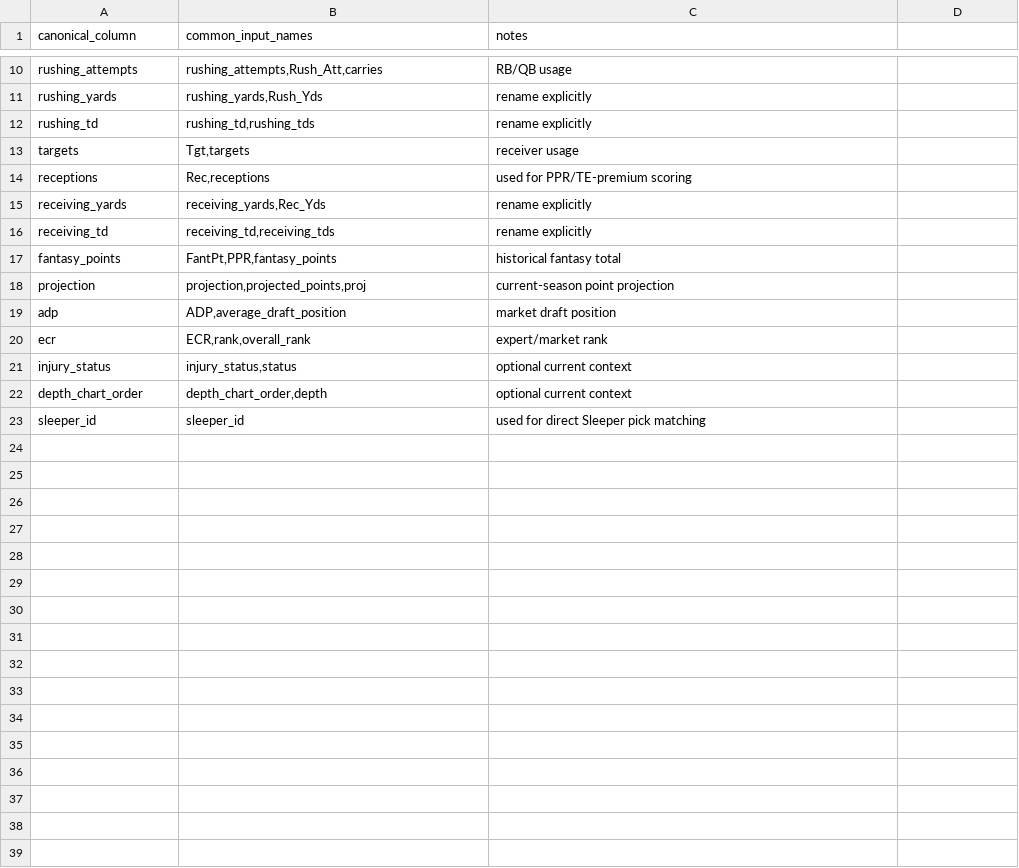
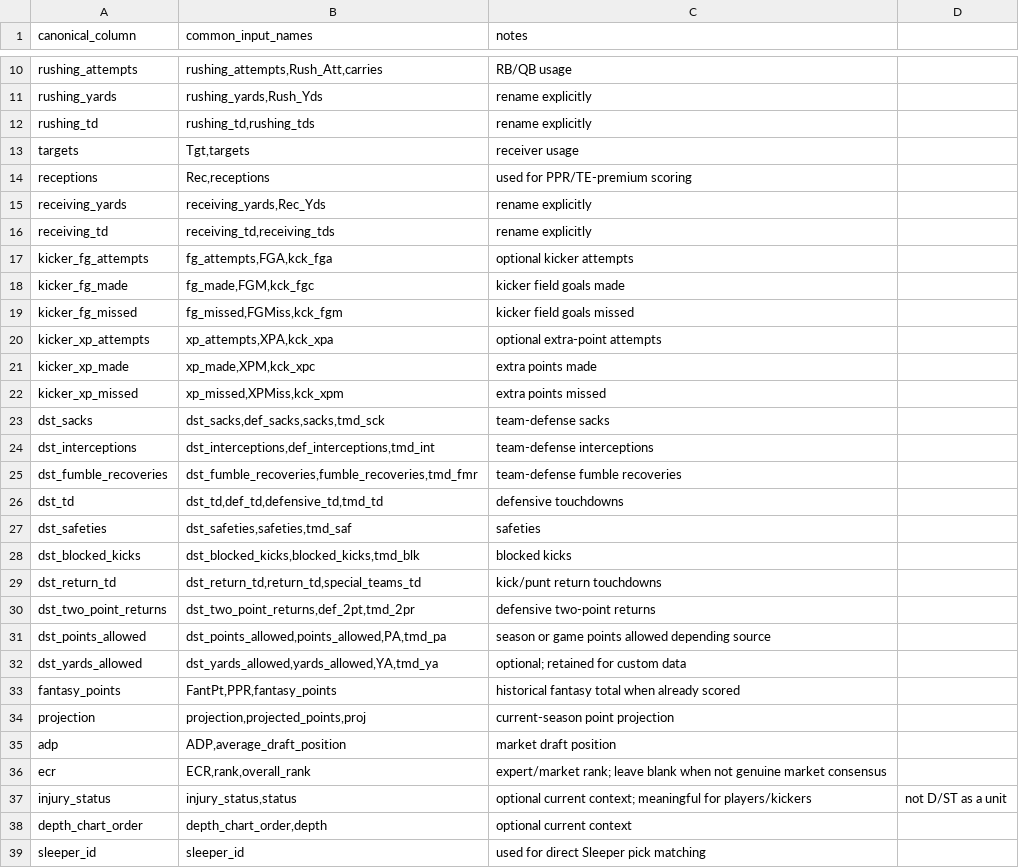
Before and after one commit to Kharlamov1317a/DraftEdge, a CSV file: data/pfr_column_guide.csv, drawn as a sheet; only a part is shown, gaps mark what is left out; the diff covers the shown part only.

Commit message:
Document kicker and D/ST input columns

```diff
--- a/data/pfr_column_guide.csv
+++ b/data/pfr_column_guide.csv
@@ -16,7 +16,23 @@ receiving_yards,"receiving_yards,Rec_Yds",rename explicitly
 receiving_td,"receiving_td,receiving_tds",rename explicitly
-fantasy_points,"FantPt,PPR,fantasy_points",historical fantasy total
+kicker_fg_attempts,"fg_attempts,FGA,kck_fga",optional kicker attempts
+kicker_fg_made,"fg_made,FGM,kck_fgc",kicker field goals made
+kicker_fg_missed,"fg_missed,FGMiss,kck_fgm",kicker field goals missed
+kicker_xp_attempts,"xp_attempts,XPA,kck_xpa",optional extra-point attempts
+kicker_xp_made,"xp_made,XPM,kck_xpc",extra points made
+kicker_xp_missed,"xp_missed,XPMiss,kck_xpm",extra points missed
+dst_sacks,"dst_sacks,def_sacks,sacks,tmd_sck",team-defense sacks
+dst_interceptions,"dst_interceptions,def_interceptions,tmd_int",team-defense interceptions
+dst_fumble_recoveries,"dst_fumble_recoveries,fumble_recoveries,tmd_fmr",team-defense fumble recoveries
+dst_td,"dst_td,def_td,defensive_td,tmd_td",defensive touchdowns
+dst_safeties,"dst_safeties,safeties,tmd_saf",safeties
+dst_blocked_kicks,"dst_blocked_kicks,blocked_kicks,tmd_blk",blocked kicks
+dst_return_td,"dst_return_td,return_td,special_teams_td",kick/punt return touchdowns
+dst_two_point_returns,"dst_two_point_returns,def_2pt,tmd_2pr",defensive two-point returns
+dst_points_allowed,"dst_points_allowed,points_allowed,PA,tmd_pa",season or game points allowed depending source
+dst_yards_allowed,"dst_yards_allowed,yards_allowed,YA,tmd_ya",optional; retained for custom data
+fantasy_points,"FantPt,PPR,fantasy_points",historical fantasy total when already scored
 projection,"projection,projected_points,proj",current-season point projection
 adp,"ADP,average_draft_position",market draft position
-ecr,"ECR,rank,overall_rank",expert/market rank
-injury_status,"injury_status,status",optional current context
+ecr,"ECR,rank,overall_rank",expert/market rank; leave blank when not genuine market consensus
+injury_status,"injury_status,status",optional current context; meaningful for players/kickers, not D/ST as a unit
 depth_chart_order,"depth_chart_order,depth",optional current context
```
Also changed, not shown: 4 edited cells elsewhere in this file.
